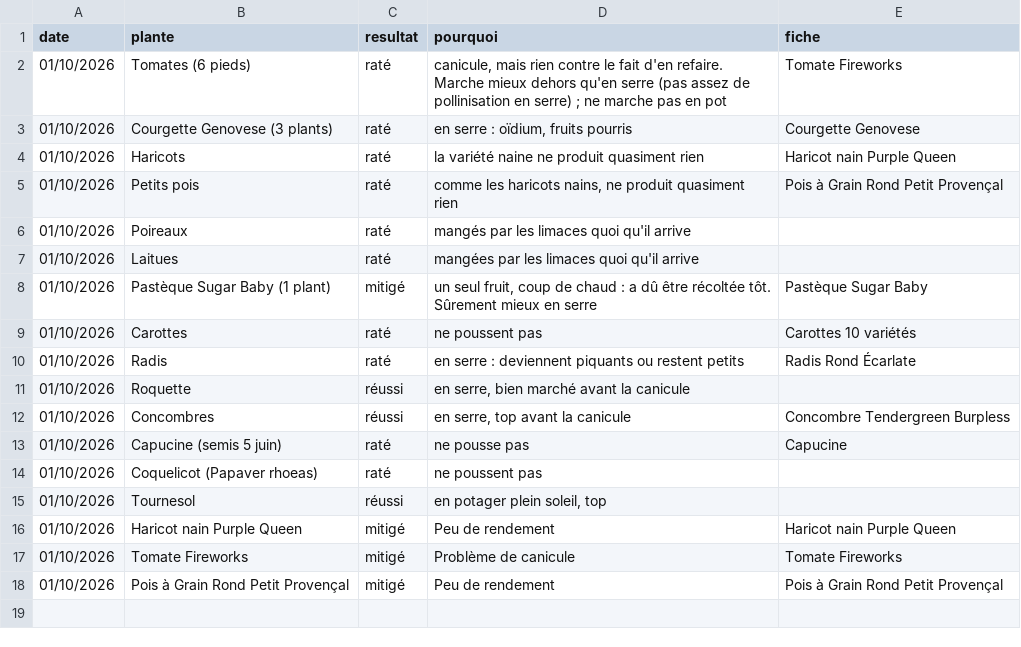
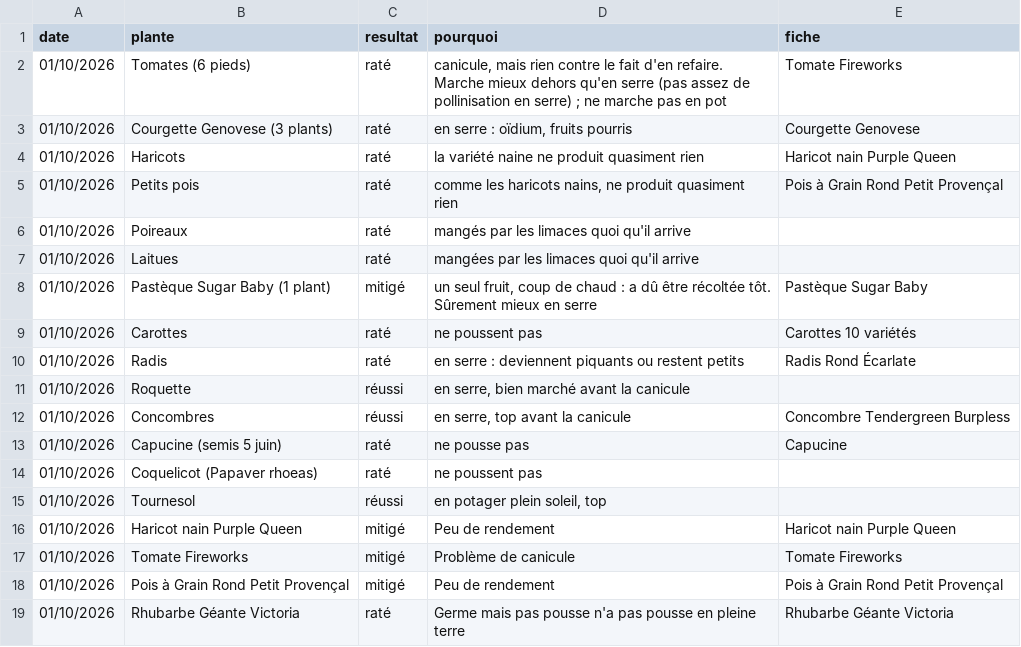
Before and after one commit to leblanctiphaine-px/Jardin, a CSV file: bilans.csv, drawn as a sheet.

Commit message:
Bilans : Rhubarbe Géante Victoria (raté)

```diff
--- a/bilans.csv
+++ b/bilans.csv
@@ -18 +18,2 @@ date,plante,resultat,pourquoi,fiche
 01/10/2026,Pois à Grain Rond Petit Provençal,mitigé,Peu de rendement,Pois à Grain Rond Petit Provençal
+01/10/2026,Rhubarbe Géante Victoria,raté,Germe mais pas pousse n'a pas pousse en pleine terre,Rhubarbe Géante Victoria
```
